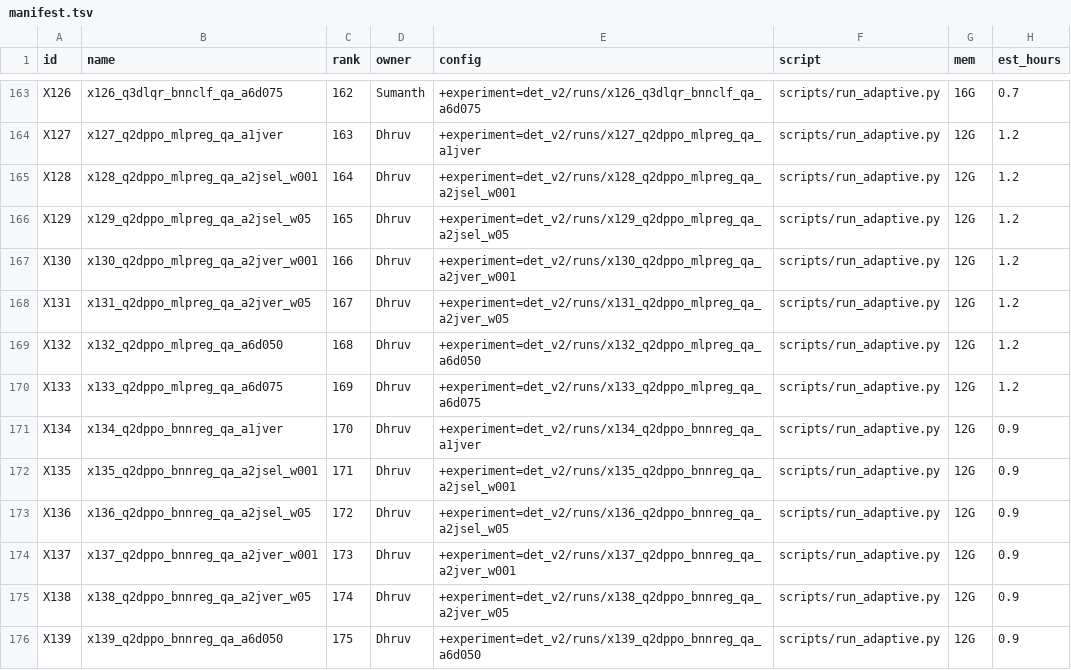
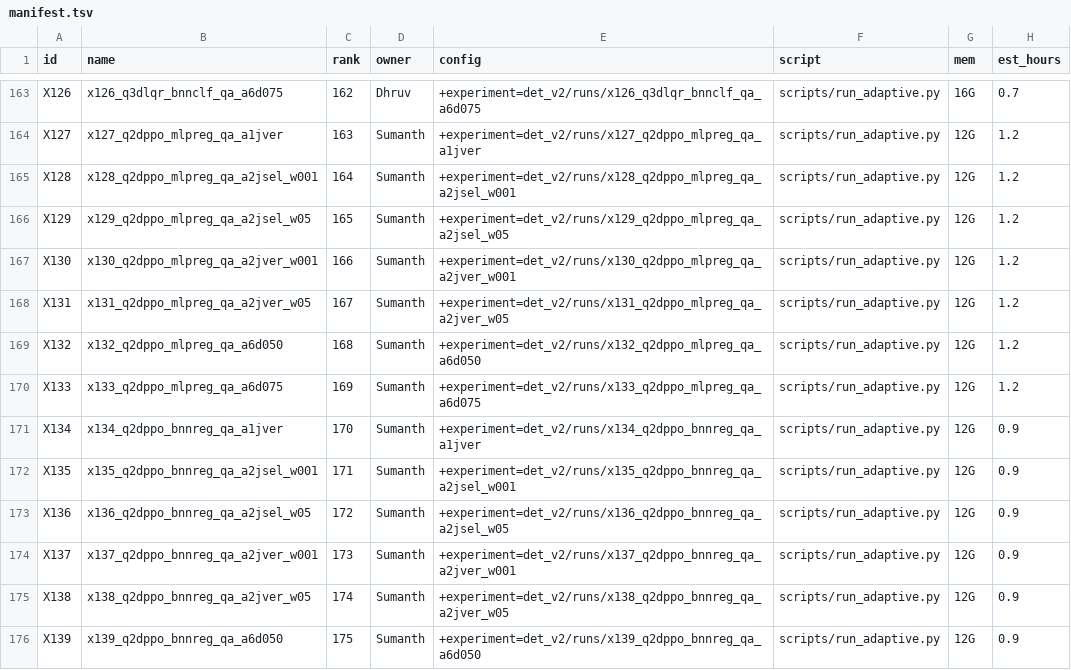
Before and after one commit to dhruvmetha/adaptive_roa, a TSV file: scripts/det_v2/manifest.tsv, drawn as a sheet; only a part is shown, gaps mark what is left out; the diff covers the shown part only; the diff names each change by its address in the sheet, - before the commit and + after, or states it on an @@ line.

Commit message:
det_v2: agreed owner split for the new ablation rows
Dhruv's side takes q3d-lqr, cp-ppo, cp-lqr and pen-lqr; Sumanth's side
takes q3d-ppo and q2d-ppo (accepted on the bus at 11:10). Owners only:
the configs change in their header comment and nothing else.

```diff
--- a/scripts/det_v2/manifest.tsv
+++ b/scripts/det_v2/manifest.tsv
-D163 (owner): Sumanth
+D163 (owner): Dhruv
-D164:D176 (owner): Dhruv
+D164:D176 (owner): Sumanth
```
Also changed, not shown: 42 edited cells elsewhere in this file, 57 other files.
